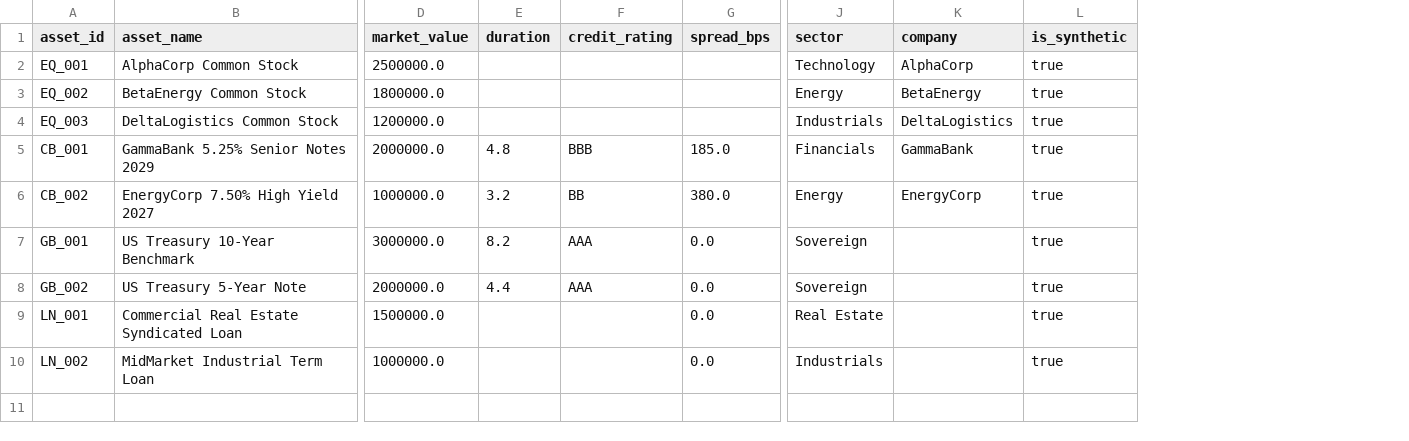
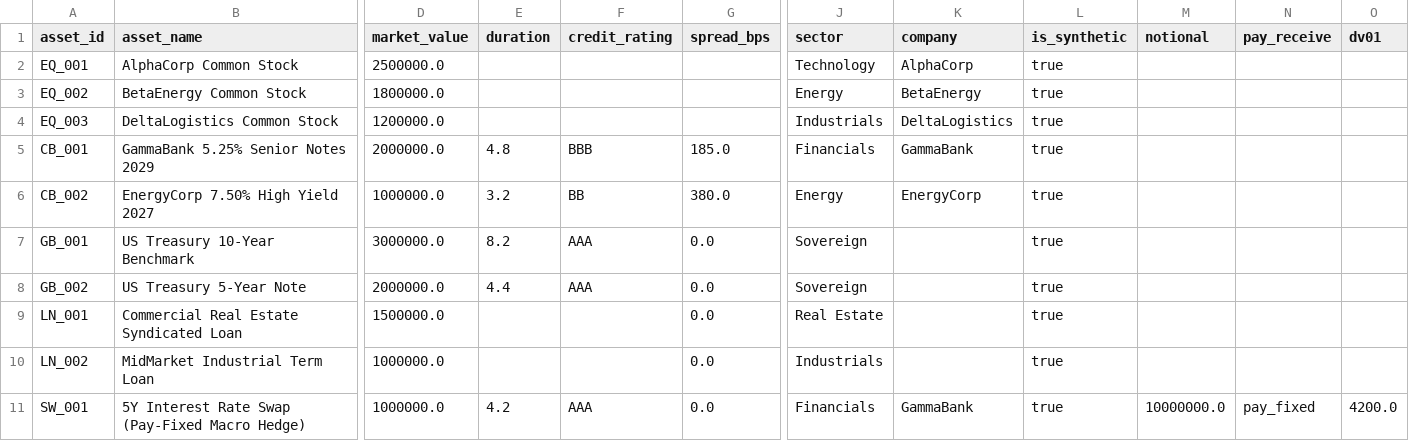
Before and after one commit to Aparanjith25/FinRisk-Intelligence, a CSV file: data/sample/sample_portfolio.csv, drawn as a sheet; only a part is shown, gaps mark what is left out; rows hold the shown columns only; the diff names each change by its address in the sheet, - before the commit and + after, or states it on an @@ line.

```diff
--- a/data/sample/sample_portfolio.csv
+++ b/data/sample/sample_portfolio.csv
+column M (notional), empty
+column N (pay_receive), empty
+column O (dv01), empty
+row 11: SW_001 | 5Y Interest Rate Swap (Pay-Fixed Macro Hedge) | 1000000.0 | 4.2 | AAA | 0.0 | Financials | GammaBank | true | 10000000.0 | pay_fixed | 4200.0
```
Also changed, not shown: 57 other files.
